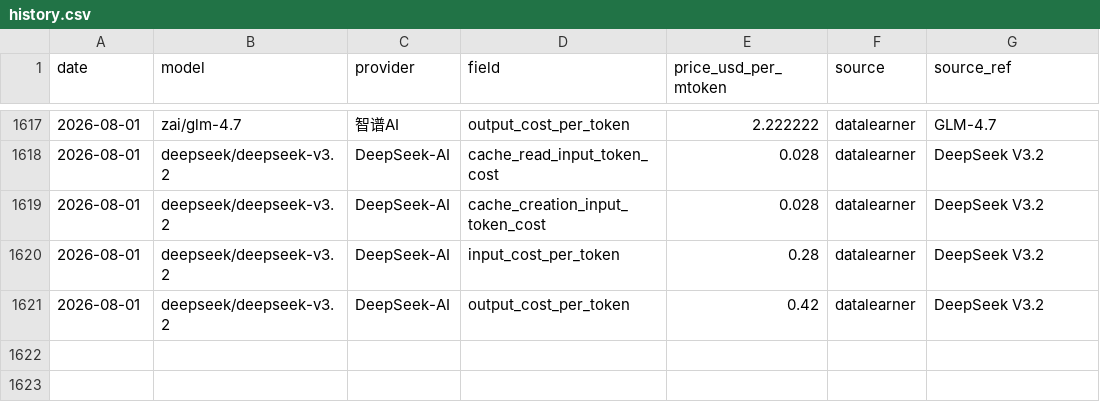
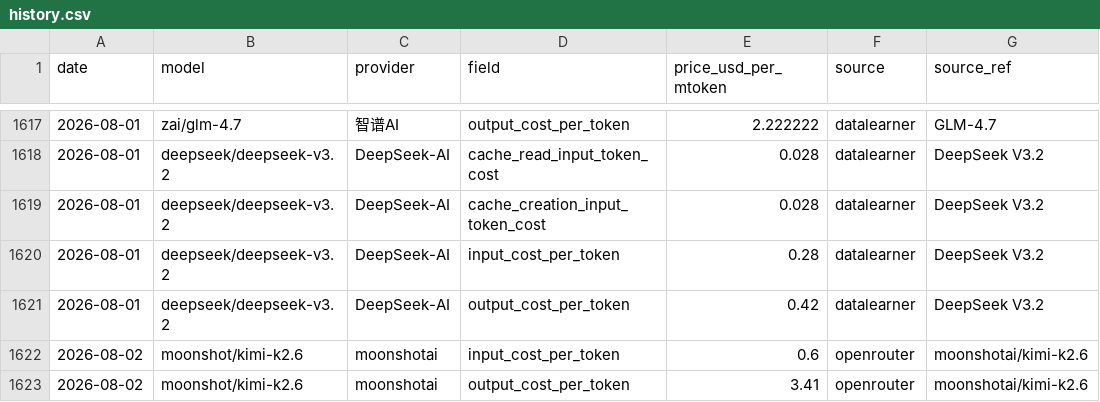
Before and after one commit to cherielilili/llm-pricing-tracker, a CSV file: data/history.csv, drawn as a sheet; only a part is shown, gaps mark what is left out.

```diff
--- a/data/history.csv
+++ b/data/history.csv
@@ -1621 +1621,3 @@ date,model,provider,field,price_usd_per_mtoken,source,source_ref
 2026-08-01,deepseek/deepseek-v3.2,DeepSeek-AI,output_cost_per_token,0.42,datalearner,DeepSeek V3.2
+2026-08-02,moonshot/kimi-k2.6,moonshotai,input_cost_per_token,0.6,openrouter,moonshotai/kimi-k2.6
+2026-08-02,moonshot/kimi-k2.6,moonshotai,output_cost_per_token,3.41,openrouter,moonshotai/kimi-k2.6
```
Also changed, not shown: 1 other file.
